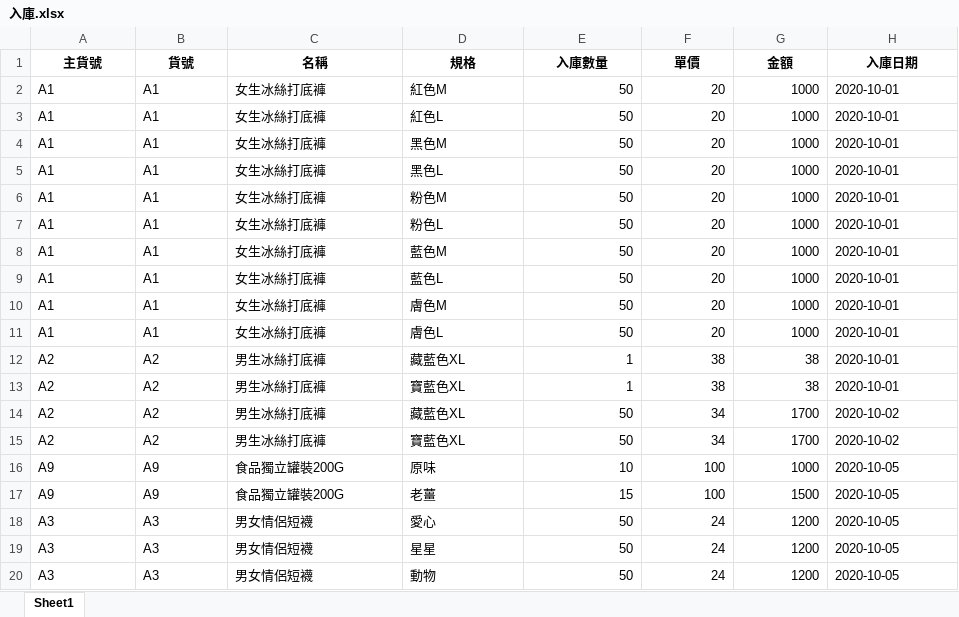
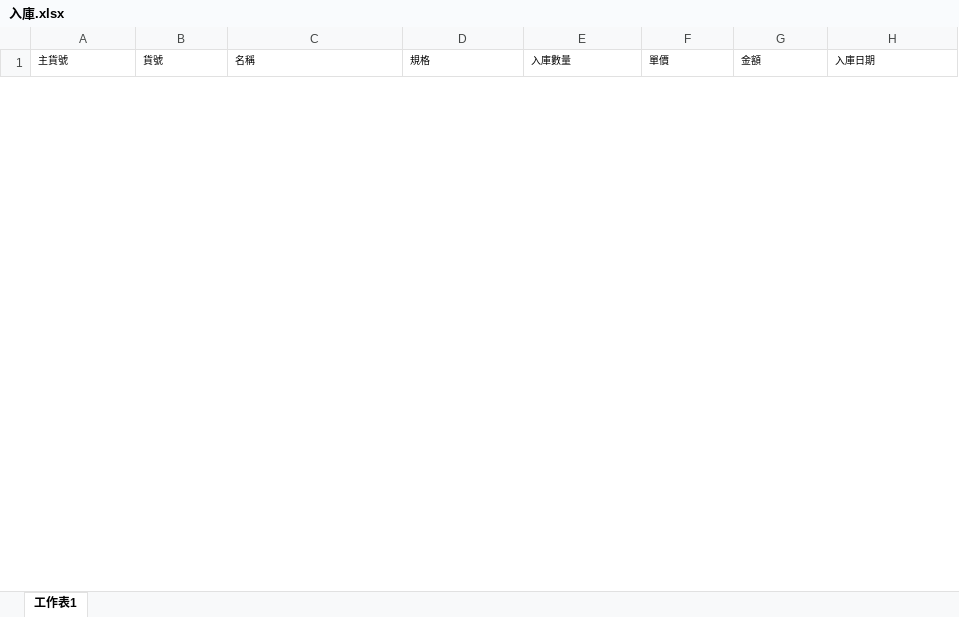
Before and after one commit to lee2nd/e-commerce-ERP-system-streamlit-app, an Excel workbook: data/入庫.xlsx, sheet 工作表1, drawn as a sheet; only a part is shown; values as stored, in another font and other column widths than the file's, no borders; removed rows and columns are numbered as before the commit, all else as after; the diff covers the shown part only; the diff names each change by its address in the sheet, - before the commit and + after, or states it on an @@ line.

```diff
--- a/data/入庫.xlsx (sheet 工作表1)
+++ b/data/入庫.xlsx (sheet 工作表1)
-sheet tab: Sheet1
+sheet tab: 工作表1
@@ A1:H1 bold: on → off, text size: smaller, alignment: center → left @@
-row 2: A1 | A1 | 女生冰絲打底褲 | 紅色M | 50 | 20 | 1000 | 2020-10-01
-row 3: A1 | A1 | 女生冰絲打底褲 | 紅色L | 50 | 20 | 1000 | 2020-10-01
-row 4: A1 | A1 | 女生冰絲打底褲 | 黑色M | 50 | 20 | 1000 | 2020-10-01
-row 5: A1 | A1 | 女生冰絲打底褲 | 黑色L | 50 | 20 | 1000 | 2020-10-01
-row 6: A1 | A1 | 女生冰絲打底褲 | 粉色M | 50 | 20 | 1000 | 2020-10-01
-row 7: A1 | A1 | 女生冰絲打底褲 | 粉色L | 50 | 20 | 1000 | 2020-10-01
-row 8: A1 | A1 | 女生冰絲打底褲 | 藍色M | 50 | 20 | 1000 | 2020-10-01
-row 9: A1 | A1 | 女生冰絲打底褲 | 藍色L | 50 | 20 | 1000 | 2020-10-01
-row 10: A1 | A1 | 女生冰絲打底褲 | 膚色M | 50 | 20 | 1000 | 2020-10-01
-row 11: A1 | A1 | 女生冰絲打底褲 | 膚色L | 50 | 20 | 1000 | 2020-10-01
-row 12: A2 | A2 | 男生冰絲打底褲 | 藏藍色XL | 1 | 38 | 38 | 2020-10-01
-row 13: A2 | A2 | 男生冰絲打底褲 | 寶藍色XL | 1 | 38 | 38 | 2020-10-01
-row 14: A2 | A2 | 男生冰絲打底褲 | 藏藍色XL | 50 | 34 | 1700 | 2020-10-02
-row 15: A2 | A2 | 男生冰絲打底褲 | 寶藍色XL | 50 | 34 | 1700 | 2020-10-02
-row 16: A9 | A9 | 食品獨立罐裝200G | 原味 | 10 | 100 | 1000 | 2020-10-05
-row 17: A9 | A9 | 食品獨立罐裝200G | 老薑 | 15 | 100 | 1500 | 2020-10-05
-row 18: A3 | A3 | 男女情侶短襪 | 愛心 | 50 | 24 | 1200 | 2020-10-05
-row 19: A3 | A3 | 男女情侶短襪 | 星星 | 50 | 24 | 1200 | 2020-10-05
-row 20: A3 | A3 | 男女情侶短襪 | 動物 | 50 | 24 | 1200 | 2020-10-05
```
Also changed, not shown: 20 added rows and 37 removed rows elsewhere in this sheet, 8 other files.
